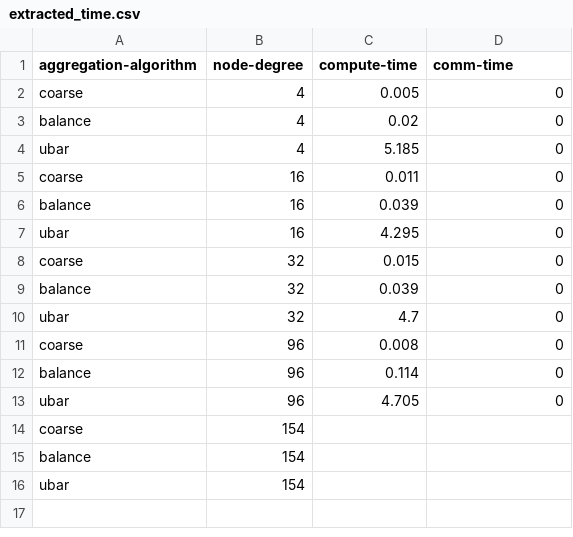
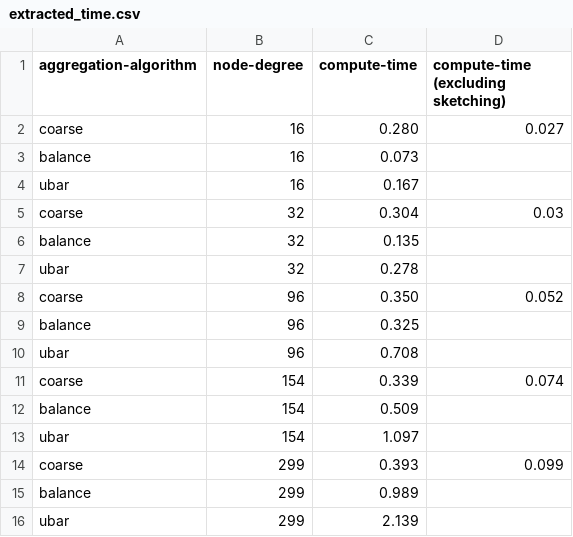
Before and after one commit to murtazahr/Sketchguard, a CSV file: extracted_time.csv, drawn as a sheet.

```diff
--- a/extracted_time.csv
+++ b/extracted_time.csv
@@ -1,16 +1,16 @@
-aggregation-algorithm,node-degree,compute-time,comm-time
-coarse,4,0.005,0
-balance,4,0.02,0
-ubar,4,5.185,0
-coarse,16,0.011,0
-balance,16,0.039,0
-ubar,16,4.295,0
-coarse,32,0.015,0
-balance,32,0.039,0
-ubar,32,4.7,0
-coarse,96,0.008,0
-balance,96,0.114,0
-ubar,96,4.705,0
-coarse,154,,
-balance,154,,
-ubar,154,,
+aggregation-algorithm,node-degree,compute-time,compute-time (excluding sketching)
+coarse,16,0.280,0.027
+balance,16,0.073,
+ubar,16,0.167,
+coarse,32,0.304,0.03
+balance,32,0.135,
+ubar,32,0.278,
+coarse,96,0.350,0.052
+balance,96,0.325,
+ubar,96,0.708,
+coarse,154,0.339,0.074
+balance,154,0.509,
+ubar,154,1.097,
+coarse,299,0.393,0.099
+balance,299,0.989,
+ubar,299,2.139,
```
Also changed, not shown: 9 other files.
